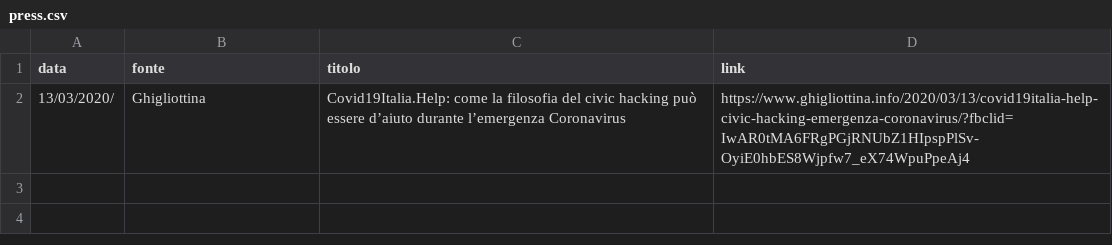
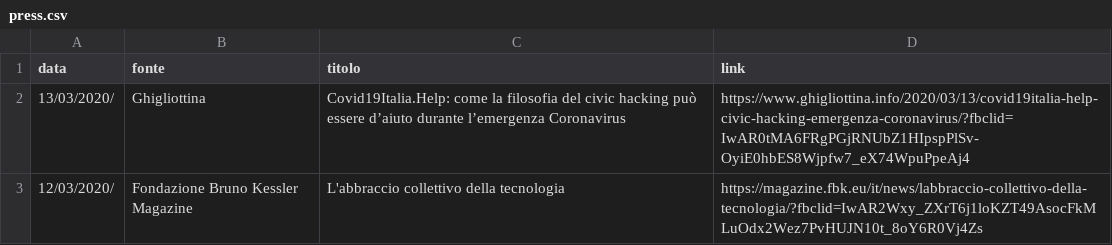
Before and after one commit to emergenzeHack/covid19italia, a CSV file: _data/press.csv, drawn as a sheet; the diff names each change by its address in the sheet, - before the commit and + after, or states it on an @@ line.

Commit message:
Update press.csv

```diff
--- a/_data/press.csv
+++ b/_data/press.csv
+row 3: 12/03/2020/ | Fondazione Bruno Kessler Magazine | L'abbraccio collettivo della tecnologia | https://magazine.fbk.eu/it/news/labbraccio-collettivo-della-tecnologia/?fbclid=IwAR2Wxy_ZXrT6j1loKZT49AsocFkMLuOdx2Wez7PvHUJN10t_8oY6R0Vj4Zs
```
